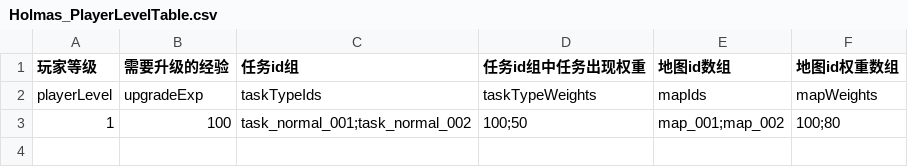
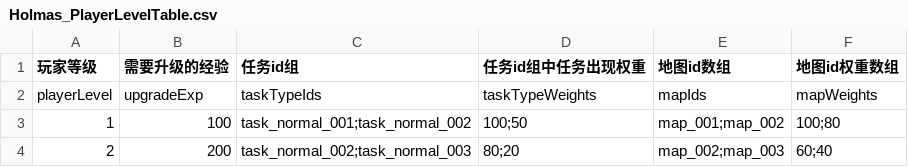
Before and after one commit to wx383847364/Holmas, a CSV file: Assets/Config/Holmas_PlayerLevelTable.csv, drawn as a sheet; the diff names each change by its address in the sheet, - before the commit and + after, or states it on an @@ line.

```diff
--- a/Assets/Config/Holmas_PlayerLevelTable.csv
+++ b/Assets/Config/Holmas_PlayerLevelTable.csv
+row 4: 2 | 200 | task_normal_002;task_normal_003 | 80;20 | map_002;map_003 | 60;40
```
Also changed, not shown: Assets/Config/Holmas_CatTable.csv, Assets/Config/Holmas_TaskTable.csv, 40 other files.
